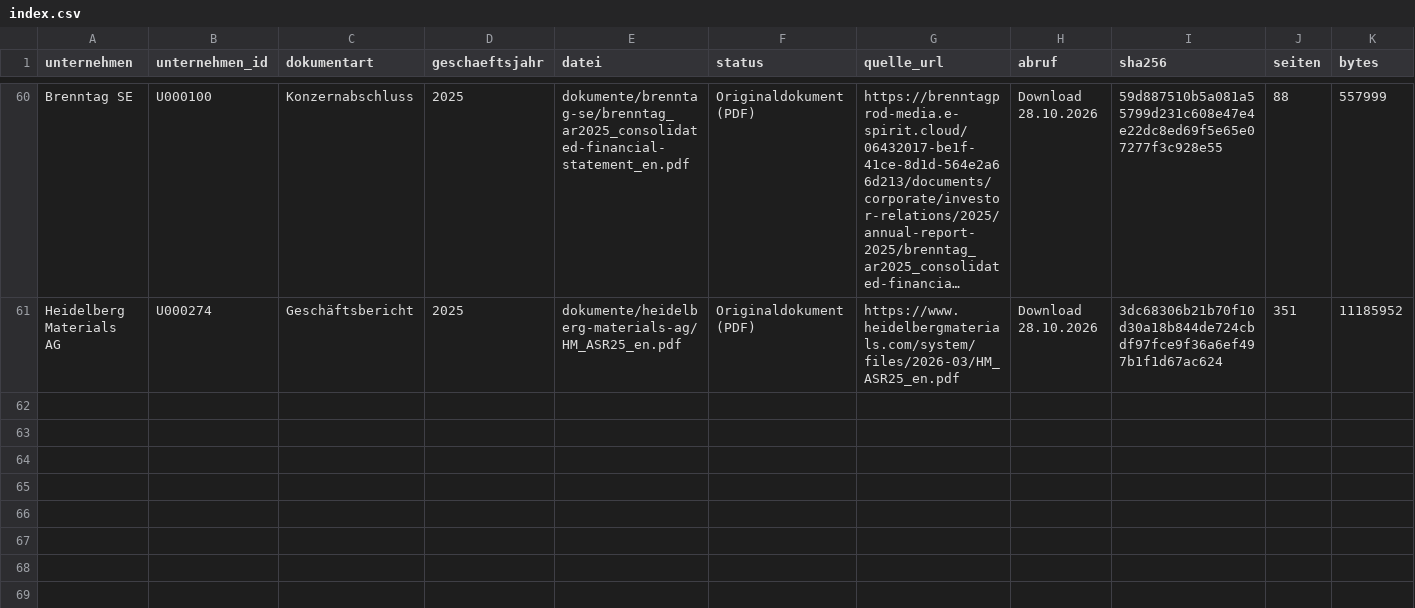
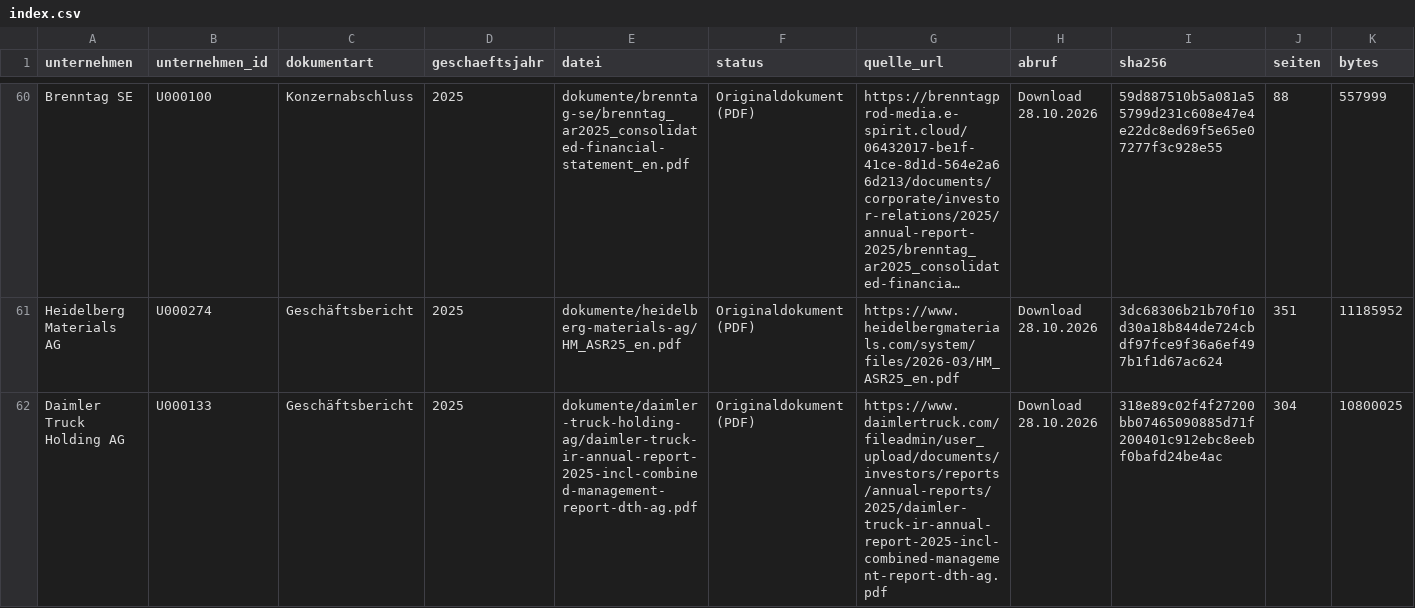
Before and after one commit to chillkrote/Unternehmenskennzahlen, a CSV file: boersennotierte-unternehmen/industrie/dokumente/index.csv, drawn as a sheet; only a part is shown, gaps mark what is left out; long unchanged cells end in …; rows hold the shown columns only; the diff names each change by its address in the sheet, - before the commit and + after, or states it on an @@ line.

```diff
--- a/boersennotierte-unternehmen/industrie/dokumente/index.csv
+++ b/boersennotierte-unternehmen/industrie/dokumente/index.csv
+row 62: Daimler Truck Holding AG | U000133 | Geschäftsbericht | 2025 | dokumente/daimler-truck-holding-ag/daimler-truck-ir-annual-report-2025-incl-combined-management-report-dth-ag.pdf | Originaldokument (PDF) | https://www.daimlertruck.com/fileadmin/user_upload/documents/investors/reports/annual-reports/2025/daimler-truck-ir-annual-report-2025-incl-combined-management-report-dth-ag.pdf | Download 28.10.2026 | 318e89c02f4f27200bb07465090885d71f200401c912ebc8eebf0bafd24be4ac | 304 | 10800025
```
Also changed, not shown: 1 other file.
